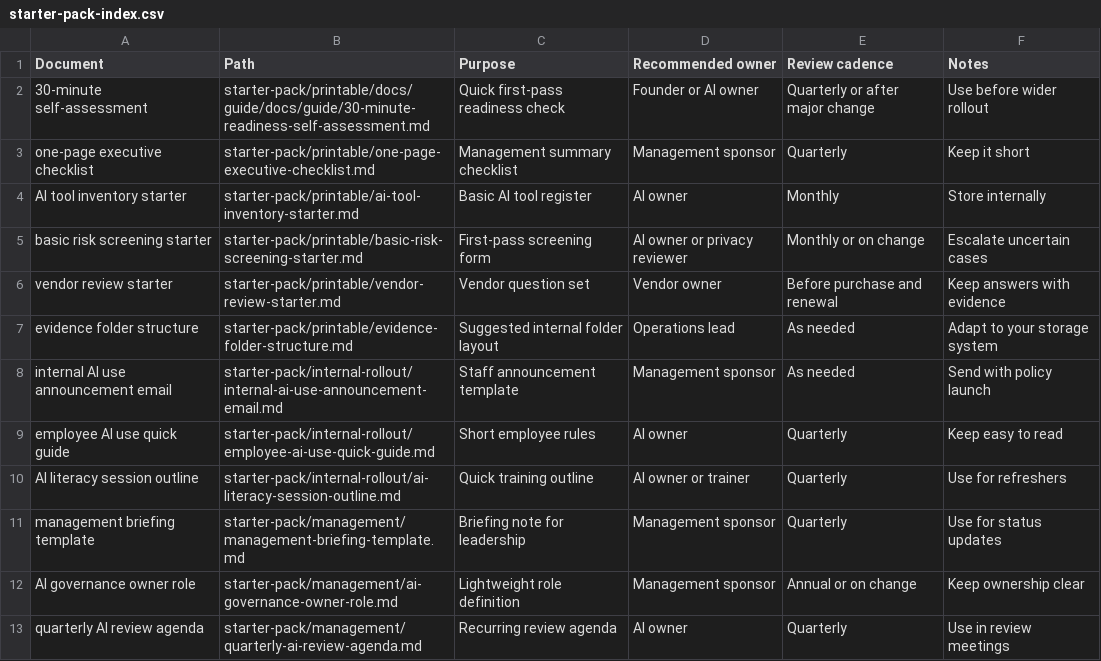
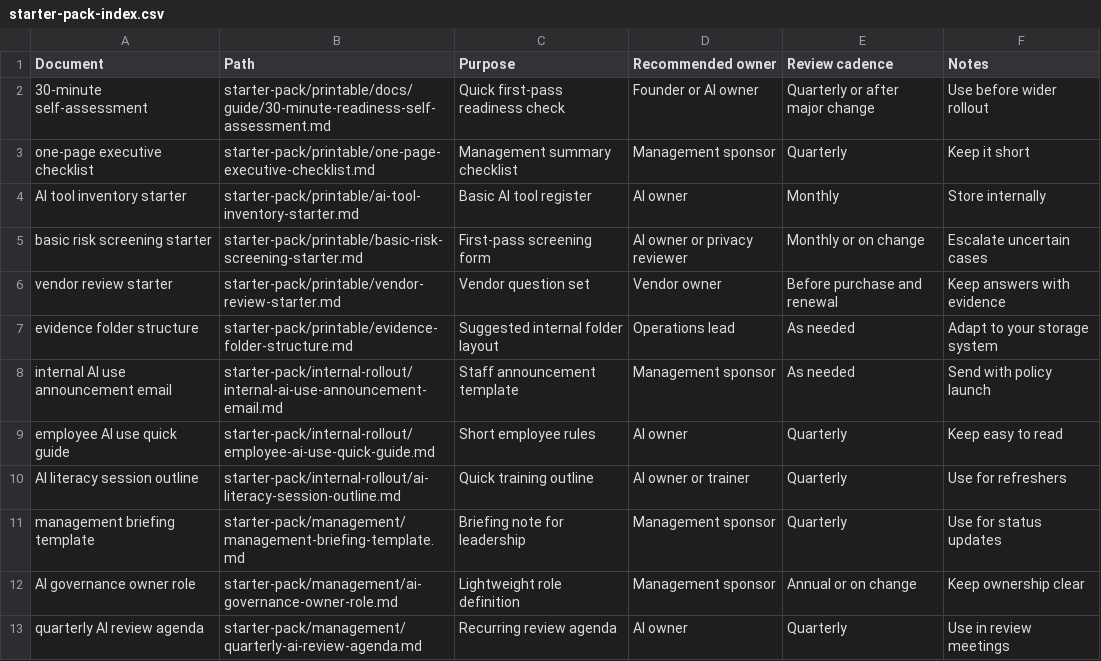
Before and after one commit to artemhobotun/EU-AI-Act-Toolkit, a CSV file: toolkit/starter-pack/starter-pack-index.csv, drawn as a sheet.

Commit message:
fix: correct internal paths and recover missing files after root restructure

```diff
--- a/toolkit/starter-pack/starter-pack-index.csv
+++ b/toolkit/starter-pack/starter-pack-index.csv
@@ -1,3 +1,3 @@
 Document,Path,Purpose,Recommended owner,Review cadence,Notes
-30-minute self-assessment,starter-pack/printable/docs/guide/docs/guide/30-minute-readiness-self-assessment.md,Quick first-pass readiness check,Founder or AI owner,Quarterly or after major change,Use before wider rollout
+30-minute self-assessment,starter-pack/printable/docs/guide/30-minute-readiness-self-assessment.md,Quick first-pass readiness check,Founder or AI owner,Quarterly or after major change,Use before wider rollout
 one-page executive checklist,starter-pack/printable/one-page-executive-checklist.md,Management summary checklist,Management sponsor,Quarterly,Keep it short
```
Also changed, not shown: toolkit/templates/evidence-pack-index.csv, 42 other files.
